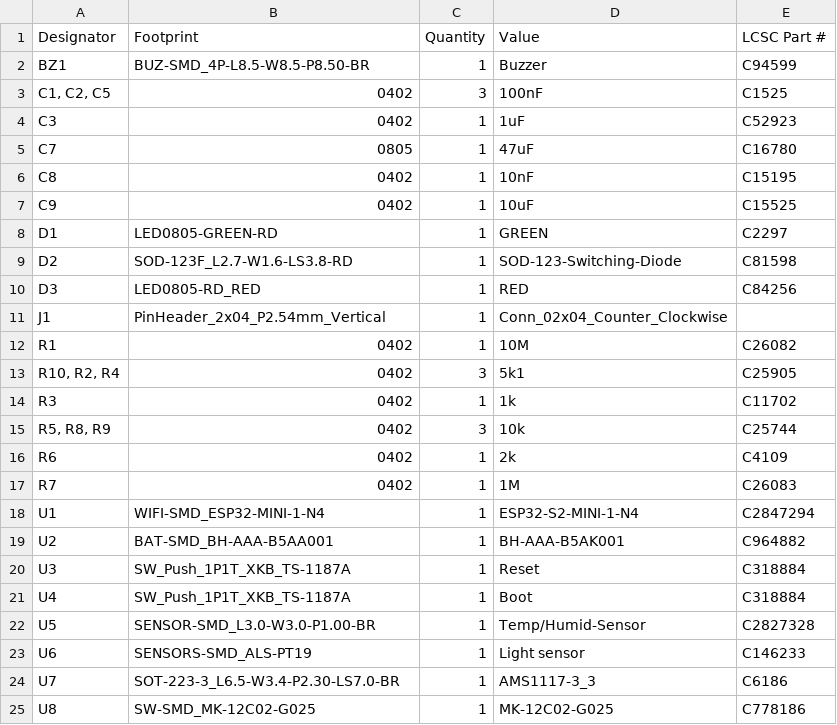
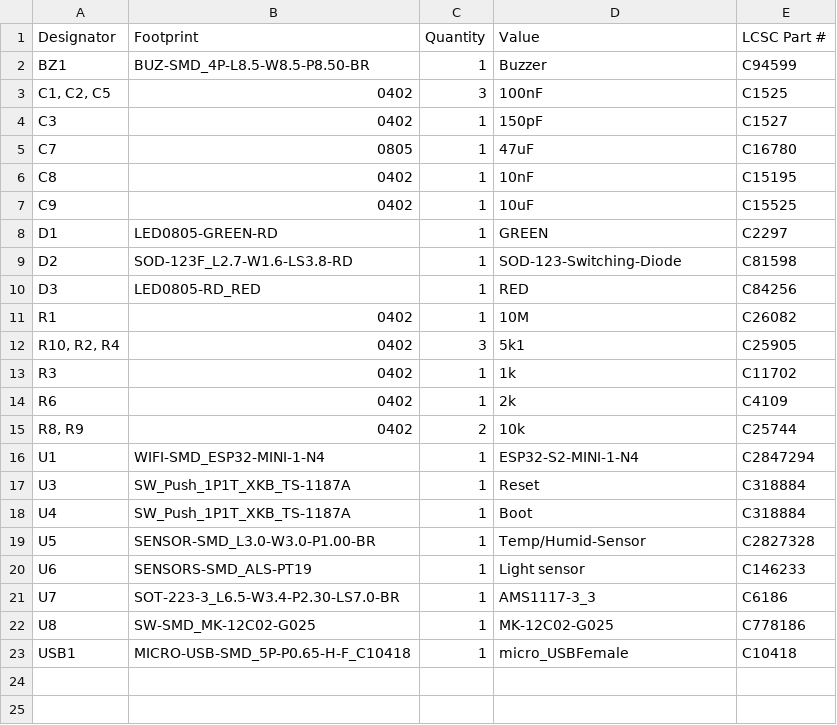
Before and after one commit to Dennis960/Blumy, a CSV file: ESPlant-Board/v2.0/bom.csv, drawn as a sheet.

```diff
--- a/ESPlant-Board/v2.0/bom.csv
+++ b/ESPlant-Board/v2.0/bom.csv
@@ -3,3 +3,3 @@ BZ1,BUZ-SMD_4P-L8.5-W8.5-P8.50-BR,1,Buzzer,C94599
 "C1, C2, C5",0402,3,100nF,C1525
-C3,0402,1,1uF,C52923
+C3,0402,1,150pF,C1527
 C7,0805,1,47uF,C16780
@@ -10,3 +10,2 @@ D2,SOD-123F_L2.7-W1.6-LS3.8-RD,1,SOD-123-Switching-Diode,C81598
 D3,LED0805-RD_RED,1,RED,C84256
-J1,PinHeader_2x04_P2.54mm_Vertical,1,Conn_02x04_Counter_Clockwise,
 R1,0402,1,10M,C26082
@@ -14,7 +13,5 @@ R1,0402,1,10M,C26082
 R3,0402,1,1k,C11702
-"R5, R8, R9",0402,3,10k,C25744
 R6,0402,1,2k,C4109
-R7,0402,1,1M,C26083
+"R8, R9",0402,2,10k,C25744
 U1,WIFI-SMD_ESP32-MINI-1-N4,1,ESP32-S2-MINI-1-N4,C2847294
-U2,BAT-SMD_BH-AAA-B5AA001,1,BH-AAA-B5AK001,C964882
 U3,SW_Push_1P1T_XKB_TS-1187A,1,Reset,C318884
@@ -25 +22,2 @@ U7,SOT-223-3_L6.5-W3.4-P2.30-LS7.0-BR,1,AMS1117-3_3,C6186
 U8,SW-SMD_MK-12C02-G025,1,MK-12C02-G025,C778186
+USB1,MICRO-USB-SMD_5P-P0.65-H-F_C10418,1,micro_USBFemale,C10418
```
Also changed, not shown: ESPlant-Board-Panel/production/bom.csv, ESPlant-Board-Panel/production/positions.csv, 39 other files.
